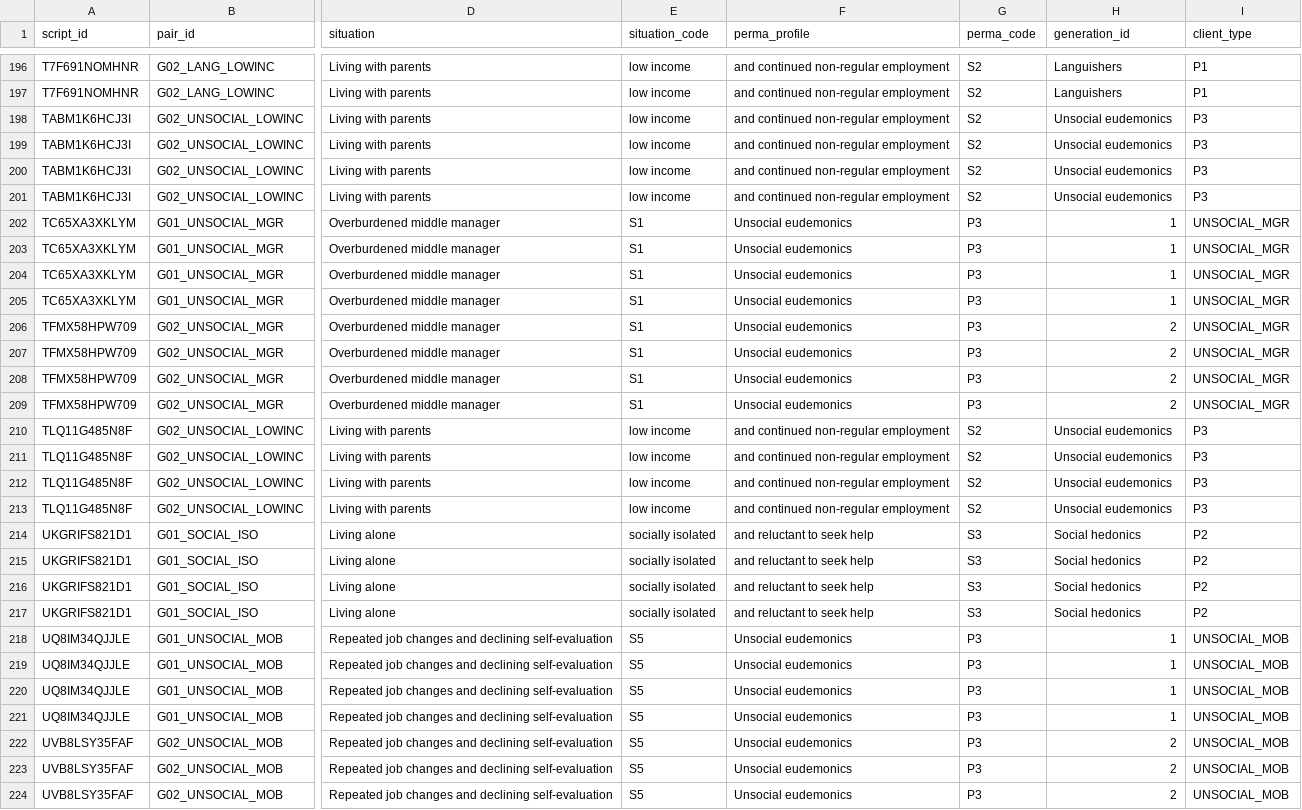
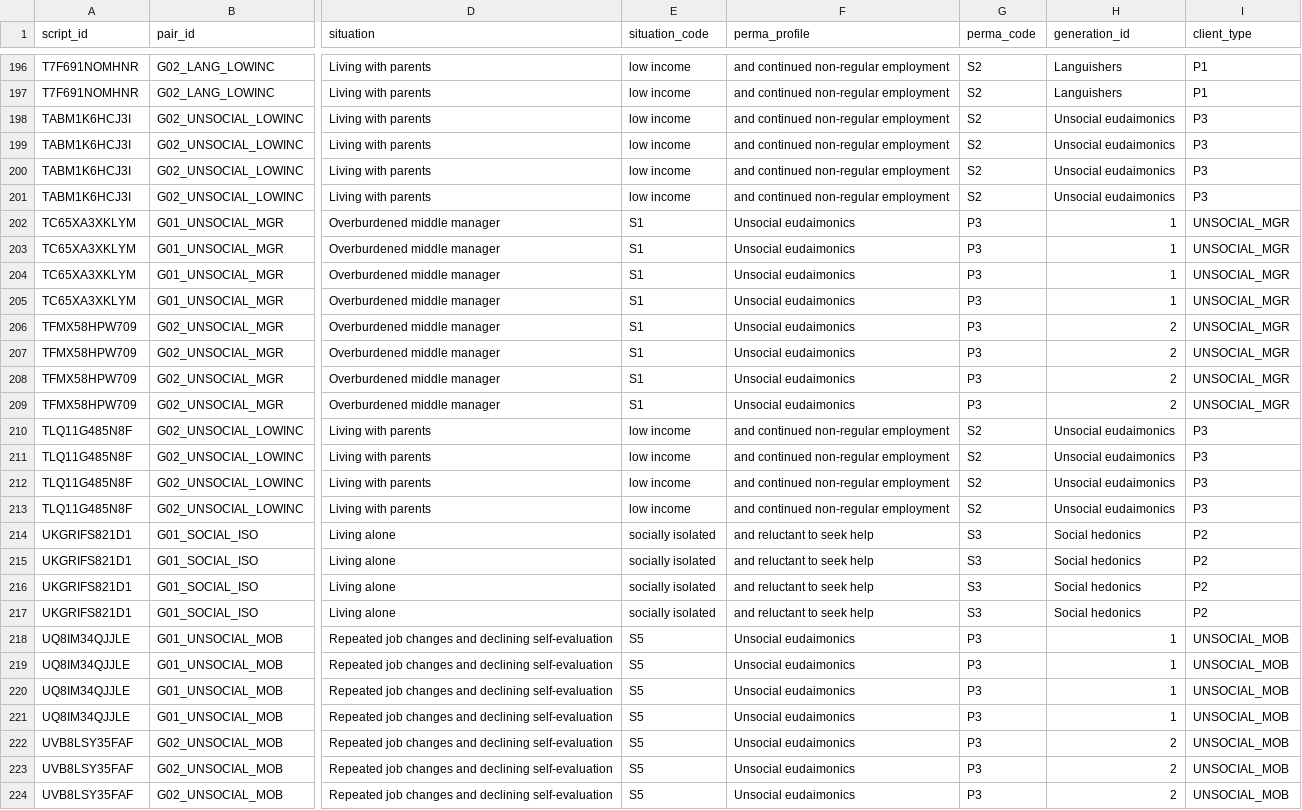
Before and after one commit to kiuchi-research/flourish_mi_perma_agents, a CSV file: results/sap_v3_7/01_analysis_datasets/technical_relational_global.csv, drawn as a sheet; only a part is shown, gaps mark what is left out; the diff covers the shown part only; the diff names each change by its address in the sheet, - before the commit and + after, or states it on an @@ line.

```diff
--- a/results/sap_v3_7/01_analysis_datasets/technical_relational_global.csv
+++ b/results/sap_v3_7/01_analysis_datasets/technical_relational_global.csv
-H198:H201 (generation_id): Unsocial eudemonics
+H198:H201 (generation_id): Unsocial eudaimonics
-F202:F209 (perma_profile): Unsocial eudemonics
+F202:F209 (perma_profile): Unsocial eudaimonics
-H210:H213 (generation_id): Unsocial eudemonics
+H210:H213 (generation_id): Unsocial eudaimonics
-F218:F224 (perma_profile): Unsocial eudemonics
+F218:F224 (perma_profile): Unsocial eudaimonics
```
Also changed, not shown: 57 edited cells elsewhere in this file, results/sap_v3_7/01_analysis_datasets/behavior_codes_pair.csv, results/sap_v3_7/01_analysis_datasets/client_naturalness_context.csv, 7 other files.
